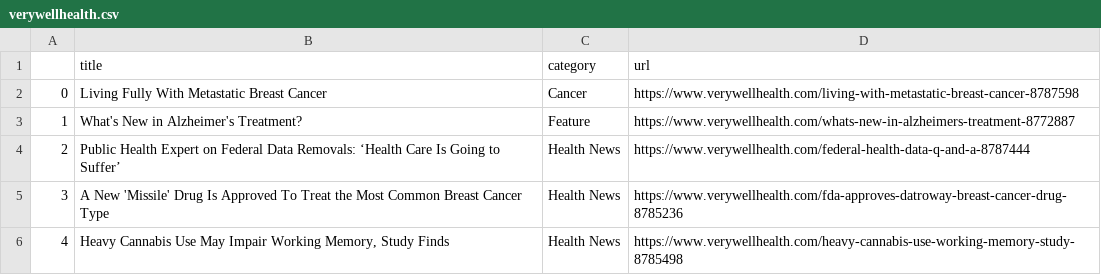
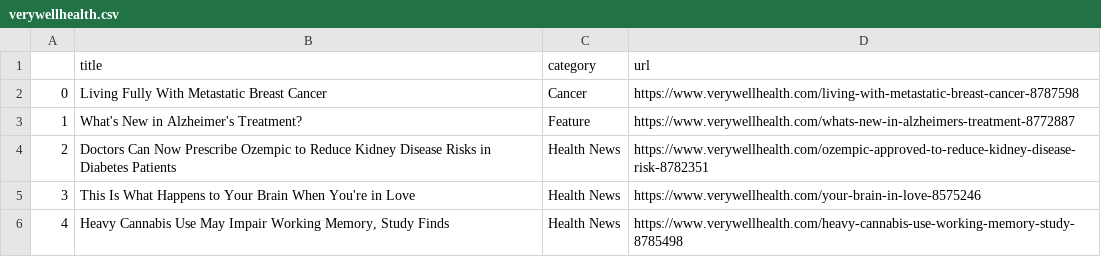
Before and after one commit to hannahkaplan/Very-Well-Health, a CSV file: verywellhealth.csv, drawn as a sheet.

```diff
--- a/verywellhealth.csv
+++ b/verywellhealth.csv
@@ -3,4 +3,4 @@
 1,What's New in Alzheimer's Treatment?,Feature,https://www.verywellhealth.com/whats-new-in-alzheimers-treatment-8772887
-2,Public Health Expert on Federal Data Removals: ‘Health Care Is Going to Suffer’,Health News,https://www.verywellhealth.com/federal-health-data-q-and-a-8787444
-3,A New 'Missile' Drug Is Approved To Treat the Most Common Breast Cancer Type,Health News,https://www.verywellhealth.com/fda-approves-datroway-breast-cancer-drug-8785236
+2,Doctors Can Now Prescribe Ozempic to Reduce Kidney Disease Risks in Diabetes Patients,Health News,https://www.verywellhealth.com/ozempic-approved-to-reduce-kidney-disease-risk-8782351
+3,This Is What Happens to Your Brain When You're in Love,Health News,https://www.verywellhealth.com/your-brain-in-love-8575246
 4,"Heavy Cannabis Use May Impair Working Memory, Study Finds",Health News,https://www.verywellhealth.com/heavy-cannabis-use-working-memory-study-8785498
```
